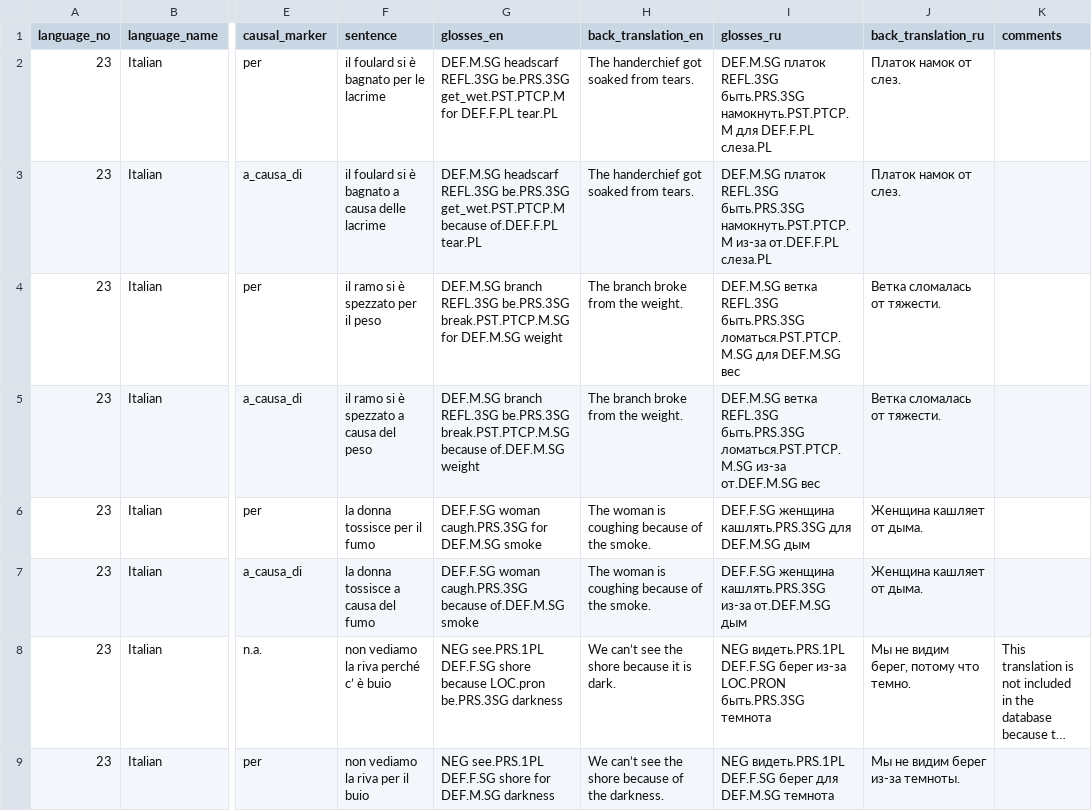
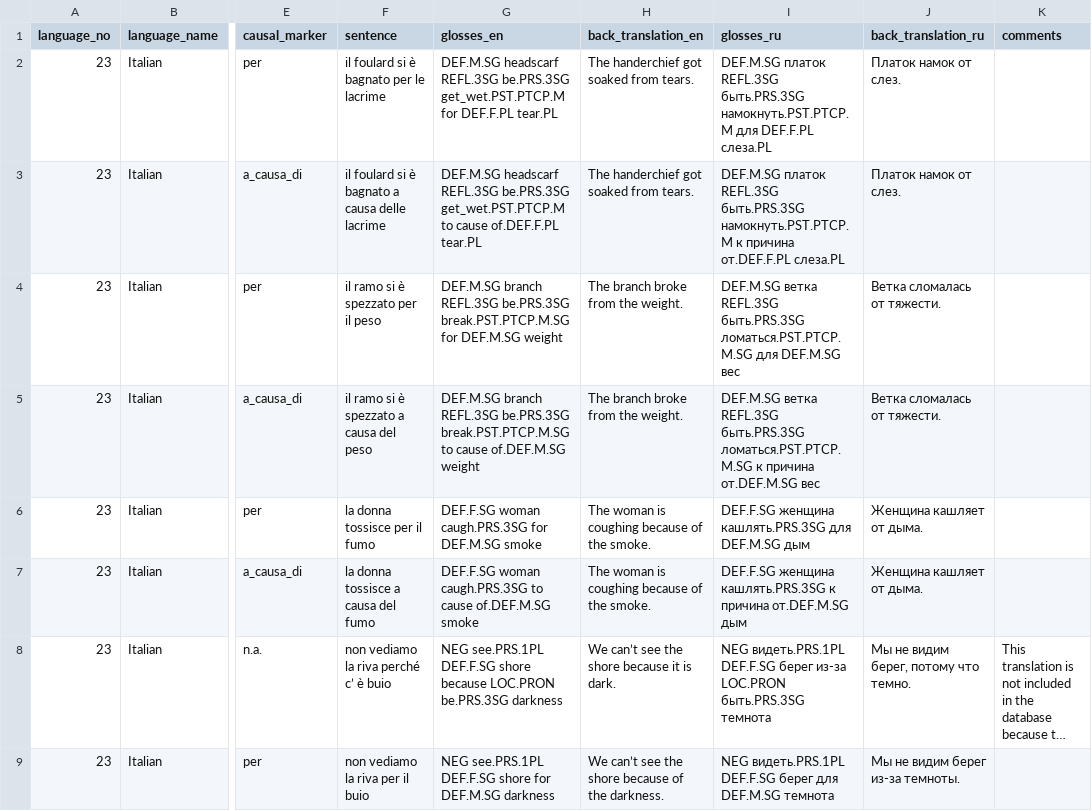
Before and after one commit to macleginn/nocacoda, a CSV file: data/Italian_data.csv, drawn as a sheet; only a part is shown, gaps mark what is left out; long unchanged cells end in …; the diff covers the shown part only; the diff names each change by its address in the sheet, - before the commit and + after, or states it on an @@ line.

Commit message:
Add files via upload

```diff
--- a/data/Italian_data.csv
+++ b/data/Italian_data.csv
-G3 (glosses_en): …be.PRS.3SG get_wet.PST.PTCP.M because of.DEF.F.PL tear.PL
+G3 (glosses_en): …be.PRS.3SG get_wet.PST.PTCP.M to cause of.DEF.F.PL tear.PL
-I3 (glosses_ru): …быть.PRS.3SG намокнуть.PST.PTCP.M из-за от.DEF.F.PL слеза.PL
+I3 (glosses_ru): …быть.PRS.3SG намокнуть.PST.PTCP.M к причина от.DEF.F.PL слеза.PL
-G5 (glosses_en): …be.PRS.3SG break.PST.PTCP.M.SG because of.DEF.M.SG weight
+G5 (glosses_en): …be.PRS.3SG break.PST.PTCP.M.SG to cause of.DEF.M.SG weight
-I5 (glosses_ru): …быть.PRS.3SG ломаться.PST.PTCP.M.SG из-за от.DEF.M.SG вес
+I5 (glosses_ru): …быть.PRS.3SG ломаться.PST.PTCP.M.SG к причина от.DEF.M.SG вес
-G7 (glosses_en): …woman caugh.PRS.3SG because of.DEF.M.SG smoke
+G7 (glosses_en): …woman caugh.PRS.3SG to cause of.DEF.M.SG smoke
-I7 (glosses_ru): …женщина кашлять.PRS.3SG из-за от.DEF.M.SG дым
+I7 (glosses_ru): …женщина кашлять.PRS.3SG к причина от.DEF.M.SG дым
-G8 (glosses_en): …shore because LOC.pron be.PRS.3SG darkness
+G8 (glosses_en): …shore because LOC.PRON be.PRS.3SG darkness
```
Also changed, not shown: 32 edited cells elsewhere in this file.
